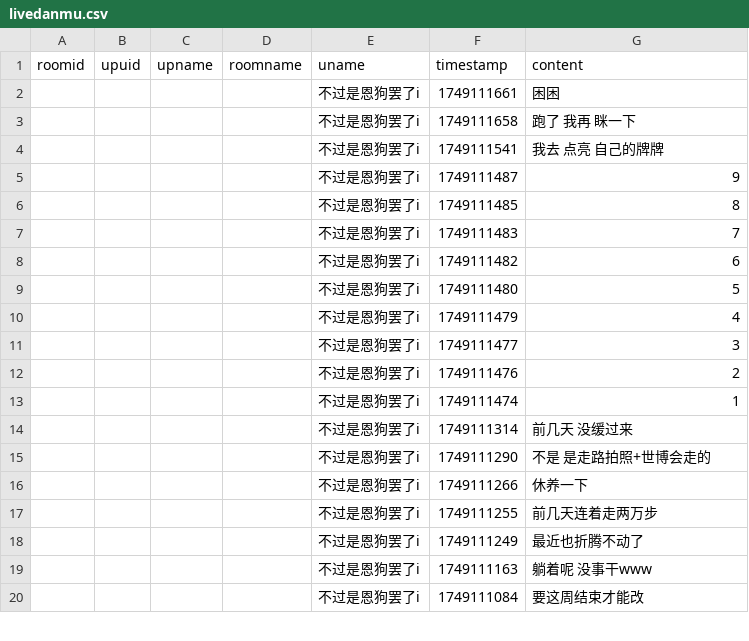
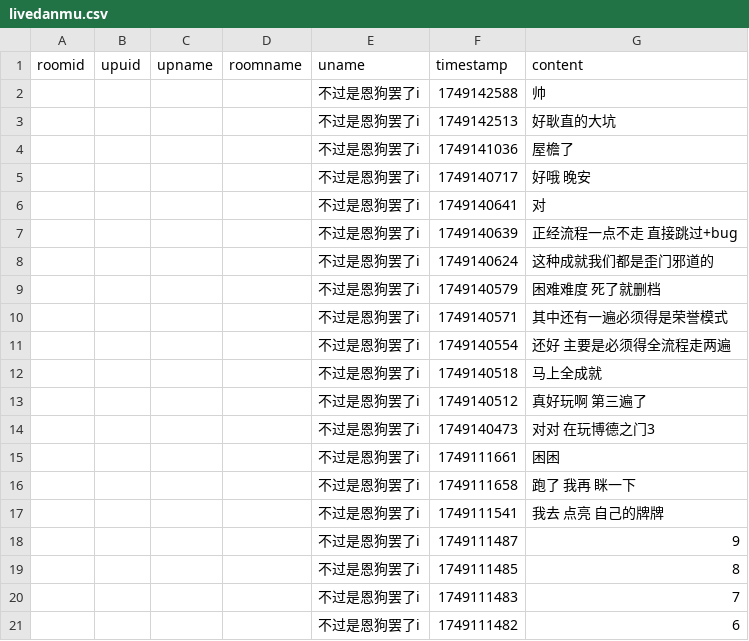
Before and after one commit to YurenHao0426/MuxianSexualRepressionHistory, a CSV file: livedanmu.csv, drawn as a sheet; only a part is shown; the shorter side is filled out with more unchanged rows; the diff names each change by its address in the sheet, - before the commit and + after, or states it on an @@ line.

```diff
--- a/livedanmu.csv
+++ b/livedanmu.csv
+row 2:  |  |  |  | 不过是恩狗罢了i | 1749142588 | 帅
+row 3:  |  |  |  | 不过是恩狗罢了i | 1749142513 | 好耿直的大坑
+row 4:  |  |  |  | 不过是恩狗罢了i | 1749141036 | 屋檐了
+row 5:  |  |  |  | 不过是恩狗罢了i | 1749140717 | 好哦 晚安
+row 6:  |  |  |  | 不过是恩狗罢了i | 1749140641 | 对
+row 7:  |  |  |  | 不过是恩狗罢了i | 1749140639 | 正经流程一点不走 直接跳过+bug
+row 8:  |  |  |  | 不过是恩狗罢了i | 1749140624 | 这种成就我们都是歪门邪道的
+row 9:  |  |  |  | 不过是恩狗罢了i | 1749140579 | 困难难度 死了就删档
+row 10:  |  |  |  | 不过是恩狗罢了i | 1749140571 | 其中还有一遍必须得是荣誉模式
+row 11:  |  |  |  | 不过是恩狗罢了i | 1749140554 | 还好 主要是必须得全流程走两遍
+row 12:  |  |  |  | 不过是恩狗罢了i | 1749140518 | 马上全成就
+row 13:  |  |  |  | 不过是恩狗罢了i | 1749140512 | 真好玩啊 第三遍了
+row 14:  |  |  |  | 不过是恩狗罢了i | 1749140473 | 对对 在玩博德之门3
```
